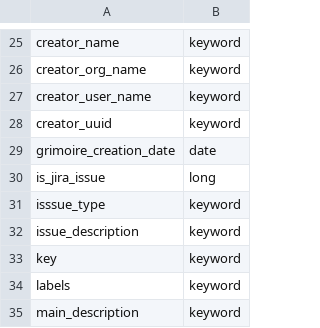
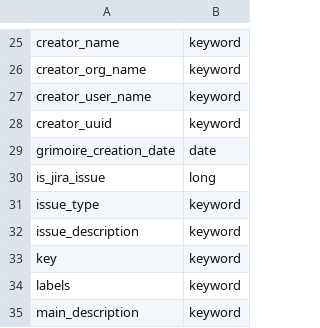
Before and after one commit to chaoss/grimoirelab-elk, a CSV file: schema/jira.csv, drawn as a sheet; only a part is shown, gaps mark what is left out.

Commit message:
[jira] Fix typo in enriched jira fields
This code fixes a typo in jira enriched attribute and align the
change with the corresponding csv schema.

```diff
--- a/schema/jira.csv
+++ b/schema/jira.csv
@@ -30,3 +30,3 @@ grimoire_creation_date,date
 is_jira_issue,long
-isssue_type,keyword
+issue_type,keyword
 issue_description,keyword
```
Also changed, not shown: 1 other file.
